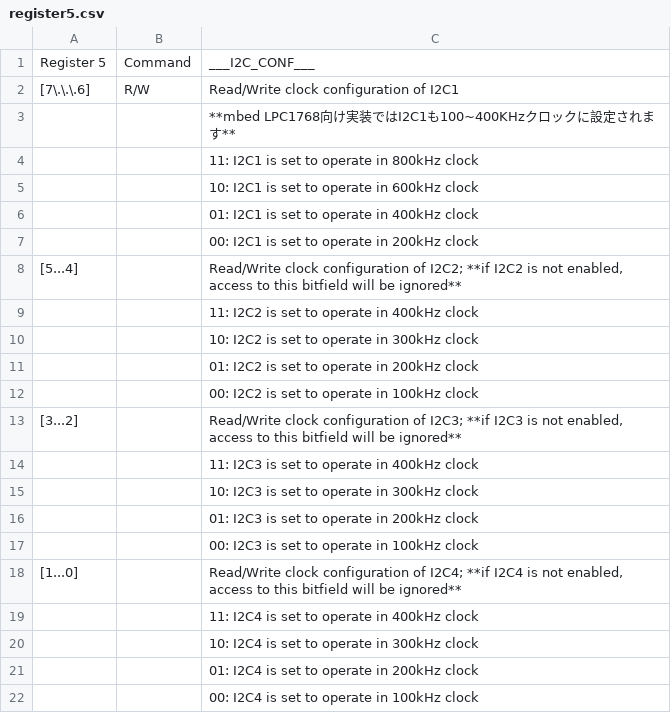
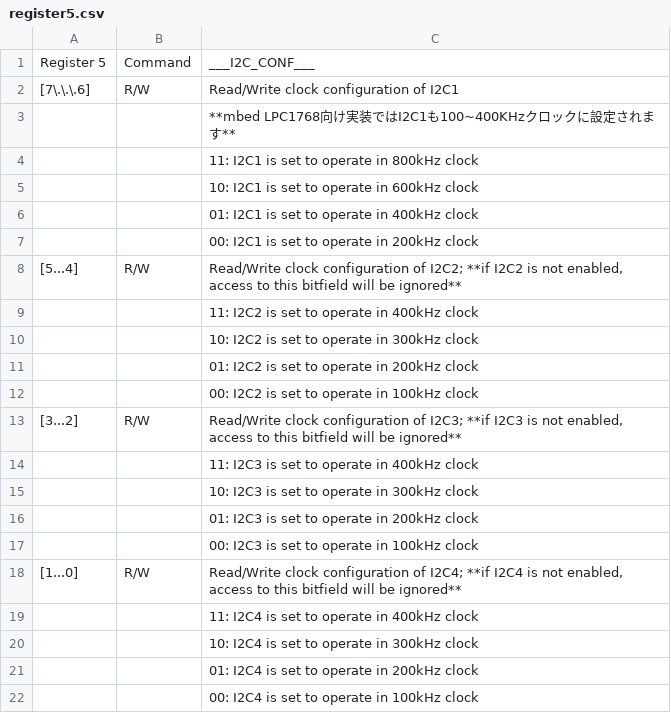
Before and after one commit to K4zuki/tinyI2C, a CSV file: doc/data/register5.csv, drawn as a sheet; the diff names each change by its address in the sheet, - before the commit and + after, or states it on an @@ line.

Commit message:
[ DOC ] add registers 0/1/2/6 table csv
- add register description listing table

```diff
--- a/doc/data/register5.csv
+++ b/doc/data/register5.csv
-B8: (empty)
+B8: R/W
-B13: (empty)
+B13: R/W
-B18: (empty)
+B18: R/W
```
Also changed, not shown: 6 other files.
